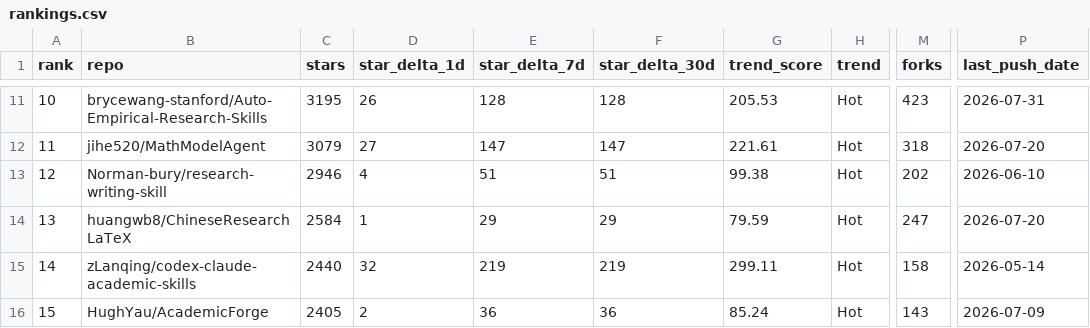
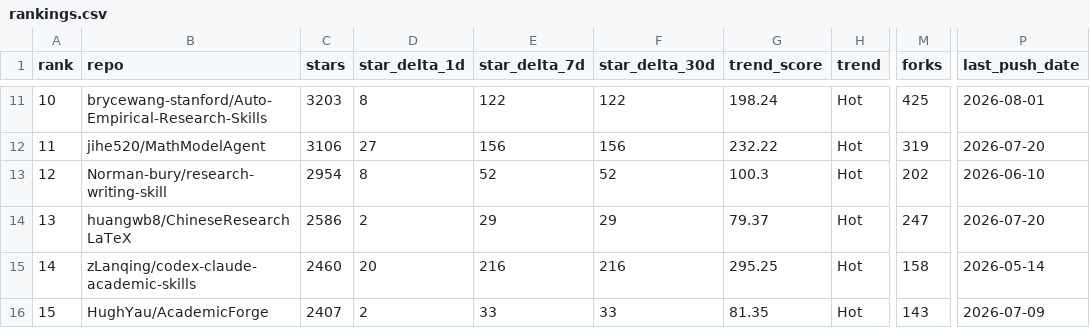
Before and after one commit to kael-odin/awesome-academic-research-skills, a CSV file: data/rankings.csv, drawn as a sheet; only a part is shown, gaps mark what is left out; the diff covers the shown part only; the diff names each change by its address in the sheet, - before the commit and + after, or states it on an @@ line.

```diff
--- a/data/rankings.csv
+++ b/data/rankings.csv
-C11 (stars): 3195
+C11 (stars): 3203
-D11 (star_delta_1d): 26
+D11 (star_delta_1d): 8
-E11 (star_delta_7d): 128
+E11 (star_delta_7d): 122
-F11 (star_delta_30d): 128
+F11 (star_delta_30d): 122
-G11 (trend_score): 205.53
+G11 (trend_score): 198.24
-M11 (forks): 423
+M11 (forks): 425
-P11 (last_push_date): 2026-07-31
+P11 (last_push_date): 2026-08-01
-C12 (stars): 3079
+C12 (stars): 3106
-E12 (star_delta_7d): 147
+E12 (star_delta_7d): 156
-F12 (star_delta_30d): 147
+F12 (star_delta_30d): 156
-G12 (trend_score): 221.61
+G12 (trend_score): 232.22
-M12 (forks): 318
+M12 (forks): 319
-C13 (stars): 2946
+C13 (stars): 2954
-D13 (star_delta_1d): 4
+D13 (star_delta_1d): 8
-E13 (star_delta_7d): 51
+E13 (star_delta_7d): 52
-F13 (star_delta_30d): 51
+F13 (star_delta_30d): 52
-G13 (trend_score): 99.38
+G13 (trend_score): 100.3
-C14 (stars): 2584
+C14 (stars): 2586
-D14 (star_delta_1d): 1
+D14 (star_delta_1d): 2
-G14 (trend_score): 79.59
+G14 (trend_score): 79.37
-C15 (stars): 2440
+C15 (stars): 2460
-D15 (star_delta_1d): 32
+D15 (star_delta_1d): 20
-E15 (star_delta_7d): 219
+E15 (star_delta_7d): 216
-F15 (star_delta_30d): 219
+F15 (star_delta_30d): 216
-G15 (trend_score): 299.11
+G15 (trend_score): 295.25
-C16 (stars): 2405
+C16 (stars): 2407
-E16 (star_delta_7d): 36
+E16 (star_delta_7d): 33
-F16 (star_delta_30d): 36
+F16 (star_delta_30d): 33
-G16 (trend_score): 85.24
+G16 (trend_score): 81.35
```
Also changed, not shown: 168 edited cells elsewhere in this file, 7 other files.
